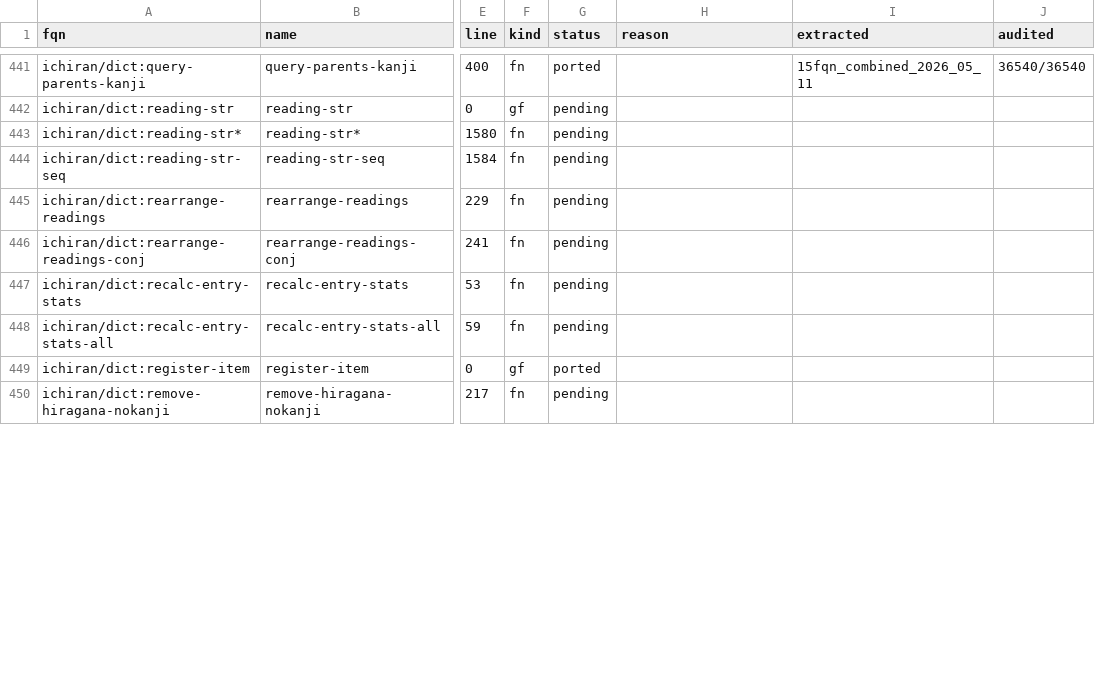
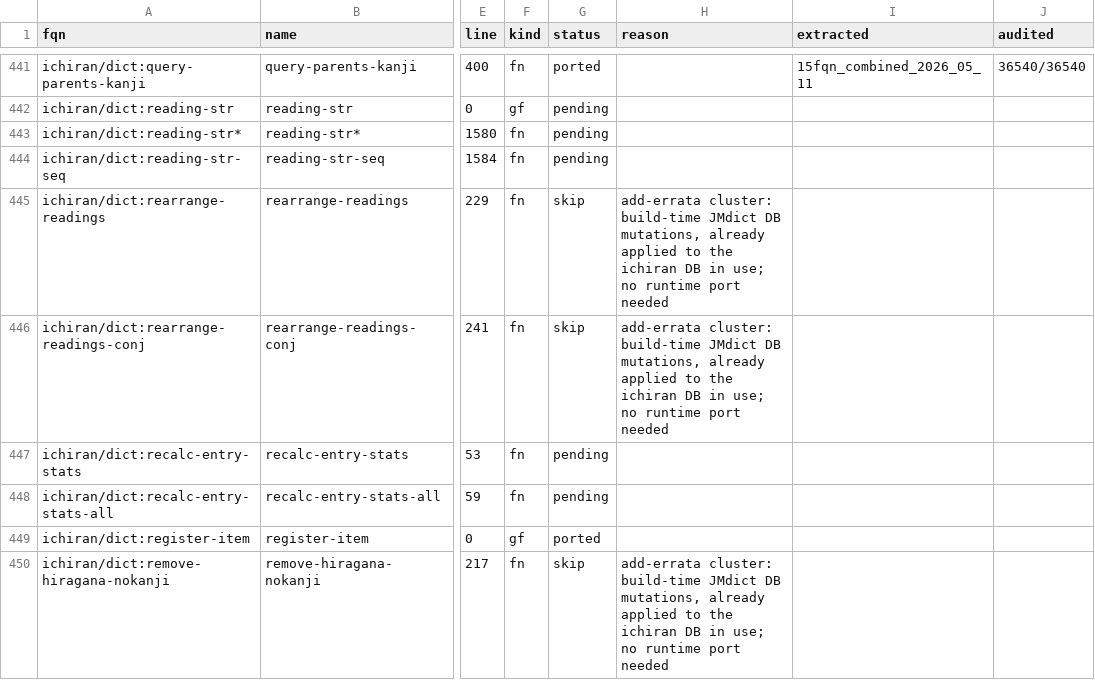
Before and after one commit to davidrideout/kaniran, a CSV file: reverse/scripts/symbols.csv, drawn as a sheet; only a part is shown, gaps mark what is left out; the diff covers the shown part only; the diff names each change by its address in the sheet, - before the commit and + after, or states it on an @@ line.

Commit message:
Mark add-errata cluster skip (46 symbols)
The add-errata family in dict-errata.lisp (+ the ichiran/maintenance driver)
mutates the JMdict tables at dictionary-build time; the edits are already
applied to the ichiran DB we use, and none of these functions is reachable
from any runtime path (verified: every caller is within the add-errata chain
or the load path). So no runtime port is needed.

Covers add-errata + 16 dated batches + add-errata-counters and their 28
mutation helpers (add/delete/replace-reading, set-common, add-conj, etc.).
Runtime globals, the errata-conj-*-hook fns, skip-by-conj-data, and
test-conj-prop in the same file are unaffected (already ported).

```diff
--- a/reverse/scripts/symbols.csv
+++ b/reverse/scripts/symbols.csv
-G445:G446 (status): pending
+G445:G446 (status): skip
-H445:H446 (reason): (empty)
+H445:H446 (reason): add-errata cluster: build-time JMdict DB mutations, already applied to the ichiran DB in use; no runtime port needed
-G450 (status): pending
+G450 (status): skip
-H450 (reason): (empty)
+H450 (reason): add-errata cluster: build-time JMdict DB mutations, already applied to the ichiran DB in use; no runtime port needed
```
Also changed, not shown: 86 edited cells elsewhere in this file, 1 other file.
